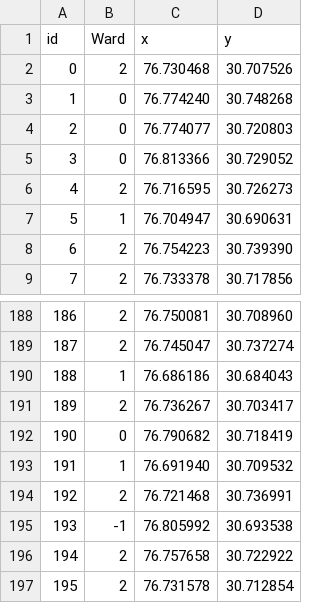
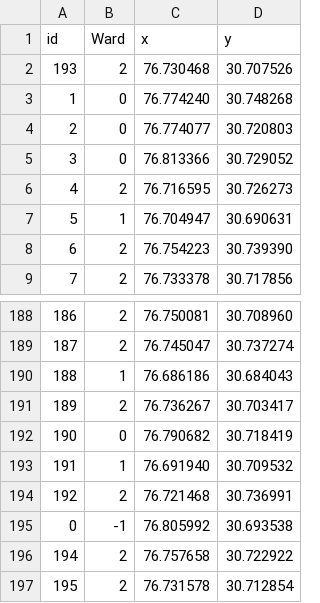
Before and after one commit to MeetMaratha/Solid-Waste-Collection, a CSV file: Data/Bin Locations.csv, drawn as a sheet; only a part is shown, gaps mark what is left out.

Commit message:
Added distance data and corrected nodes file

```diff
--- a/Data/Bin Locations.csv
+++ b/Data/Bin Locations.csv
@@ -1,3 +1,3 @@
 id,Ward,x,y
-"0","2",76.730468,30.707526
+"193","2",76.730468,30.707526
 "1","0",76.774240,30.748268
@@ -194,3 +194,3 @@ id,Ward,x,y
 "192","2",76.721468,30.736991
-"193","-1",76.805992,30.693538
+"0","-1",76.805992,30.693538
 "194","2",76.757658,30.722922
```
Also changed, not shown: 4 other files.
